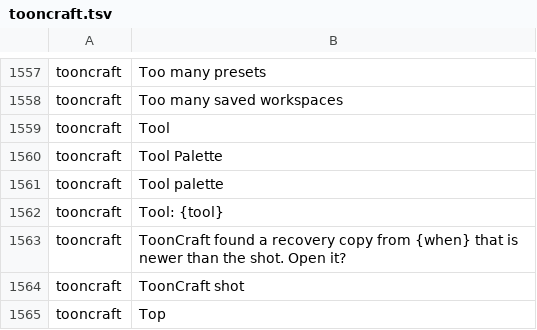
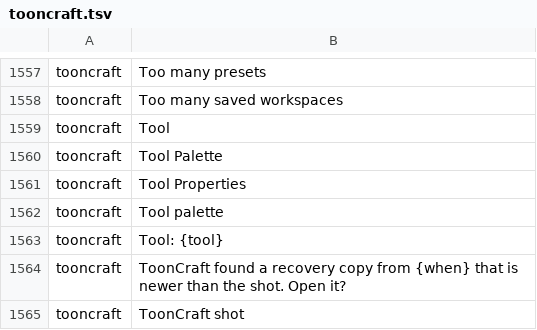
Before and after one commit to XmYx/tooncraft, a TSV file: locales/tooncraft.tsv, drawn as a sheet; only a part is shown, gaps mark what is left out; the shorter side is filled out with more unchanged rows; the diff names each change by its address in the sheet, - before the commit and + after, or states it on an @@ line.

```diff
--- a/locales/tooncraft.tsv
+++ b/locales/tooncraft.tsv
+row 1561: tooncraft | Tool Properties
```
Also changed, not shown: 11 other files.
